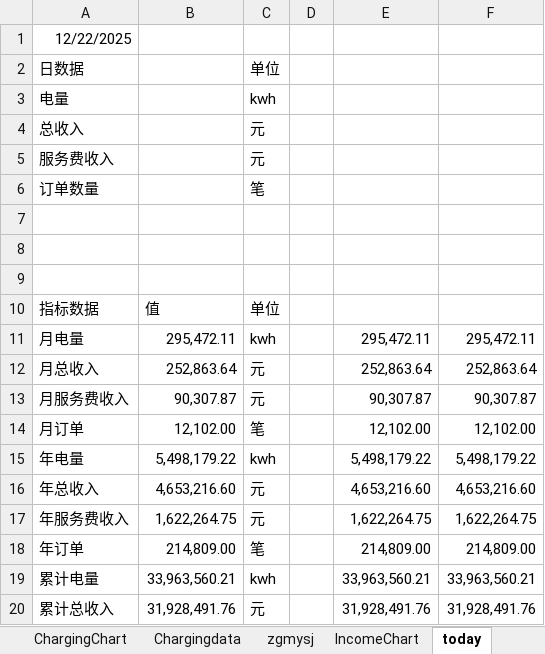
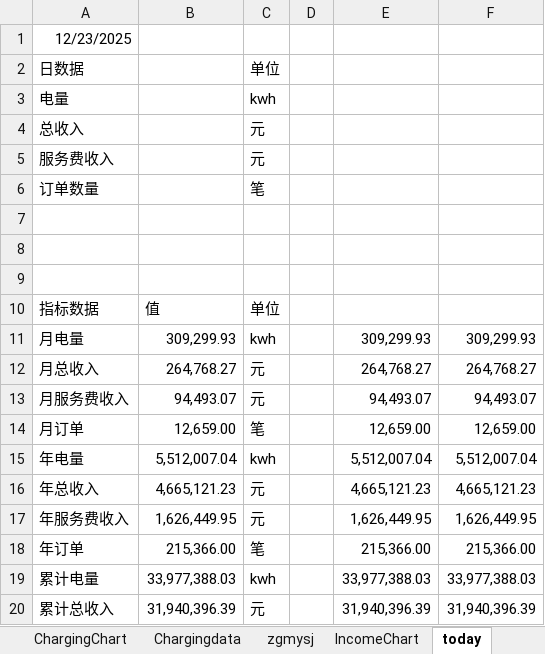
Before and after one commit to jiangnanwaw/my-page, an Excel workbook: data/homepage.xlsx, sheet today, drawn as a sheet; only a part is shown; values as stored, in another font and other column widths than the file's, no borders; the diff covers the shown part only; the diff names each change by its address in the sheet, - before the commit and + after, or states it on an @@ line.

```diff
--- a/data/homepage.xlsx (sheet today)
+++ b/data/homepage.xlsx (sheet today)
-A1: 12/22/2025
+A1: 12/23/2025
-B11: 295,472.11
+B11: 309,299.93
-E11: 295,472.11
+E11: 309,299.93
-F11: 295,472.11
+F11: 309,299.93
-B12: 252,863.64
+B12: 264,768.27
-E12: 252,863.64
+E12: 264,768.27
-F12: 252,863.64
+F12: 264,768.27
-B13: 90,307.87
+B13: 94,493.07
-E13: 90,307.87
+E13: 94,493.07
-F13: 90,307.87
+F13: 94,493.07
-B14: 12,102.00
+B14: 12,659.00
-E14: 12,102.00
+E14: 12,659.00
-F14: 12,102.00
+F14: 12,659.00
-B15: 5,498,179.22
+B15: 5,512,007.04
-E15: 5,498,179.22
+E15: 5,512,007.04
-F15: 5,498,179.22
+F15: 5,512,007.04
-B16: 4,653,216.60
+B16: 4,665,121.23
-E16: 4,653,216.60
+E16: 4,665,121.23
-F16: 4,653,216.60
+F16: 4,665,121.23
-B17: 1,622,264.75
+B17: 1,626,449.95
-E17: 1,622,264.75
+E17: 1,626,449.95
-F17: 1,622,264.75
+F17: 1,626,449.95
-B18: 214,809.00
+B18: 215,366.00
-E18: 214,809.00
+E18: 215,366.00
-F18: 214,809.00
+F18: 215,366.00
-B19: 33,963,560.21
+B19: 33,977,388.03
-E19: 33,963,560.21
+E19: 33,977,388.03
-F19: 33,963,560.21
+F19: 33,977,388.03
-B20: 31,928,491.76
+B20: 31,940,396.39
-E20: 31,928,491.76
+E20: 31,940,396.39
-F20: 31,928,491.76
+F20: 31,940,396.39
```
Also changed, not shown: 6 edited cells elsewhere in this sheet, sheet Metrics, data/daydata.xlsx, data/yhxw.xlsx, 1 other file.
